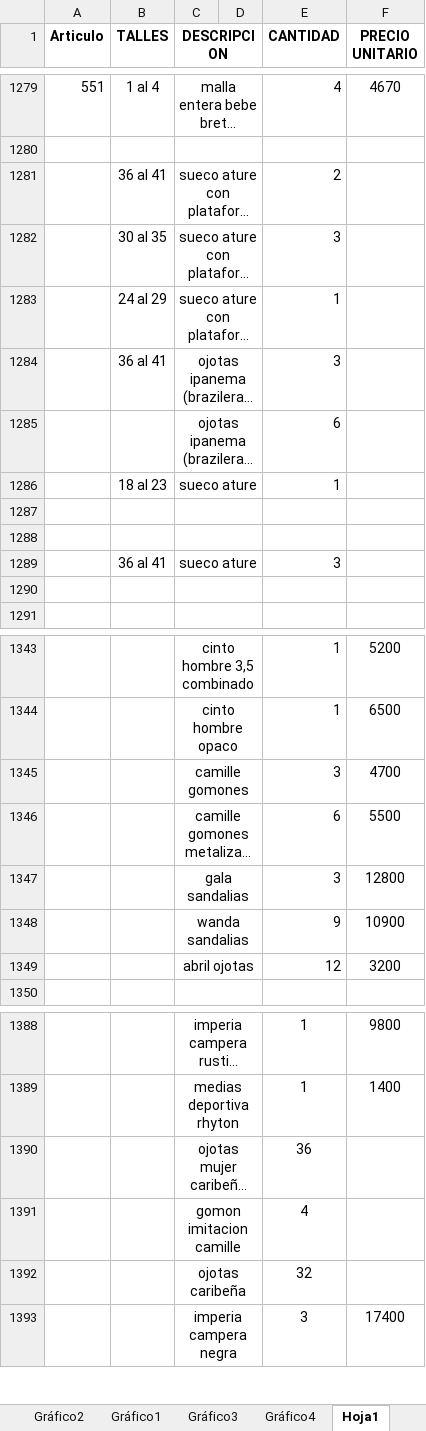
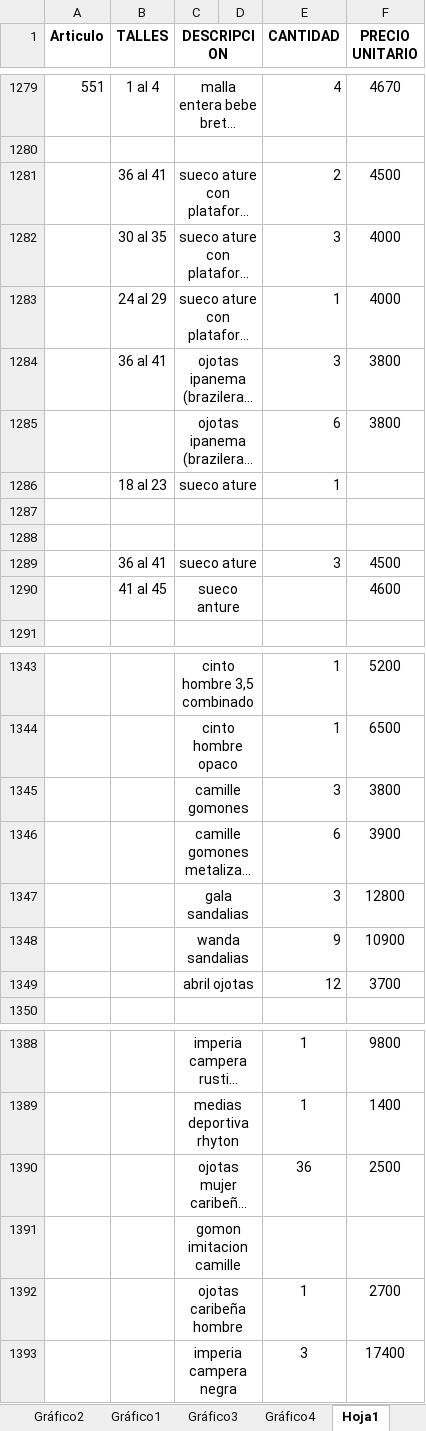
Before and after one commit to jerojimenez17/TiendaLibre, an Excel workbook: tienda-libre-backend/excel-files/tienda-libre.xlsx, sheet Hoja1, drawn as a sheet; only a part is shown, gaps mark what is left out; long unchanged cells end in …; values as stored, in another font and other column widths than the file's, no borders; removed rows and columns are numbered as before the commit, all else as after; the diff names each change by its address in the sheet, - before the commit and + after, or states it on an @@ line.

Commit message:
change list

```diff
--- a/tienda-libre-backend/excel-files/tienda-libre.xlsx (sheet Hoja1)
+++ b/tienda-libre-backend/excel-files/tienda-libre.xlsx (sheet Hoja1)
-F1281 (PRECIO UNITARIO): (empty)
+F1281 (PRECIO UNITARIO): 4500
-F1282:F1283 (PRECIO UNITARIO): (empty)
+F1282:F1283 (PRECIO UNITARIO): 4000
-F1284:F1285 (PRECIO UNITARIO): (empty)
+F1284:F1285 (PRECIO UNITARIO): 3800
-F1289 (PRECIO UNITARIO): (empty)
+F1289 (PRECIO UNITARIO): 4500
-row 1290: (empty)
+row 1290:  | 41 al 45 | sueco anture |  |  | 4600
-F1345 (PRECIO UNITARIO): 4700
+F1345 (PRECIO UNITARIO): 3800
-F1346 (PRECIO UNITARIO): 5500
+F1346 (PRECIO UNITARIO): 3900
-F1349 (PRECIO UNITARIO): 3200
+F1349 (PRECIO UNITARIO): 3700
-F1390 (PRECIO UNITARIO): (empty)
+F1390 (PRECIO UNITARIO): 2500
-E1391 (CANTIDAD): 4
+E1391 (CANTIDAD): (empty)
-row 1392:  |  | ojotas caribeña |  | 32
+row 1392:  |  | ojotas caribeña hombre |  | 1 | 2700
```
